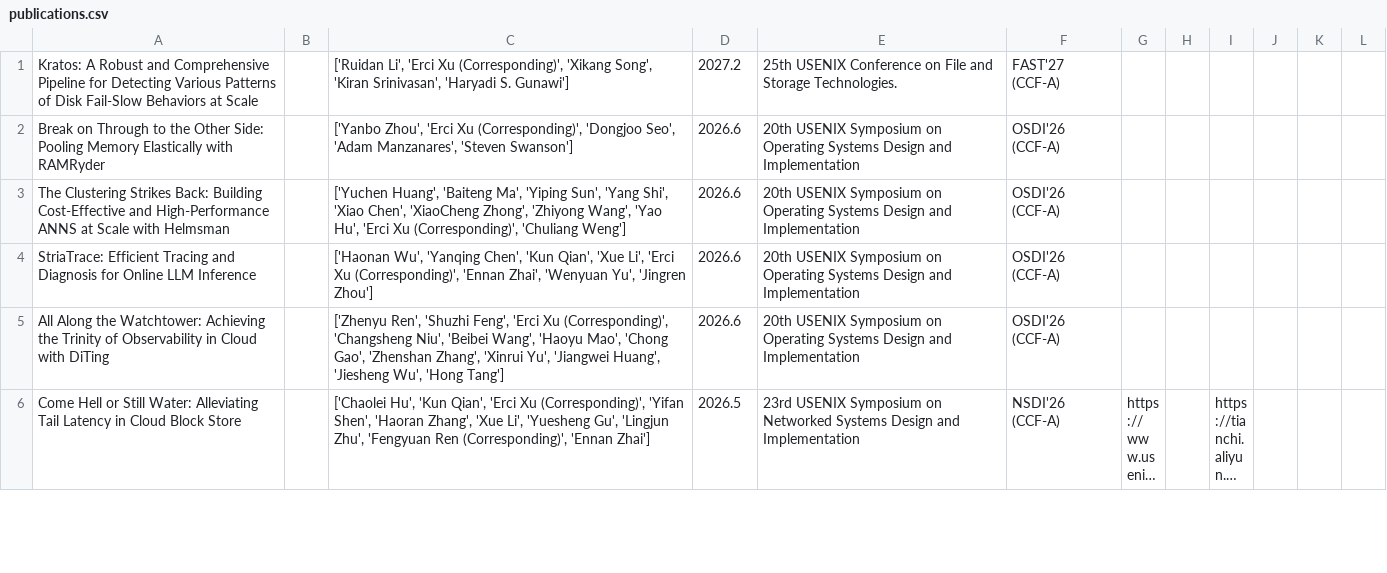
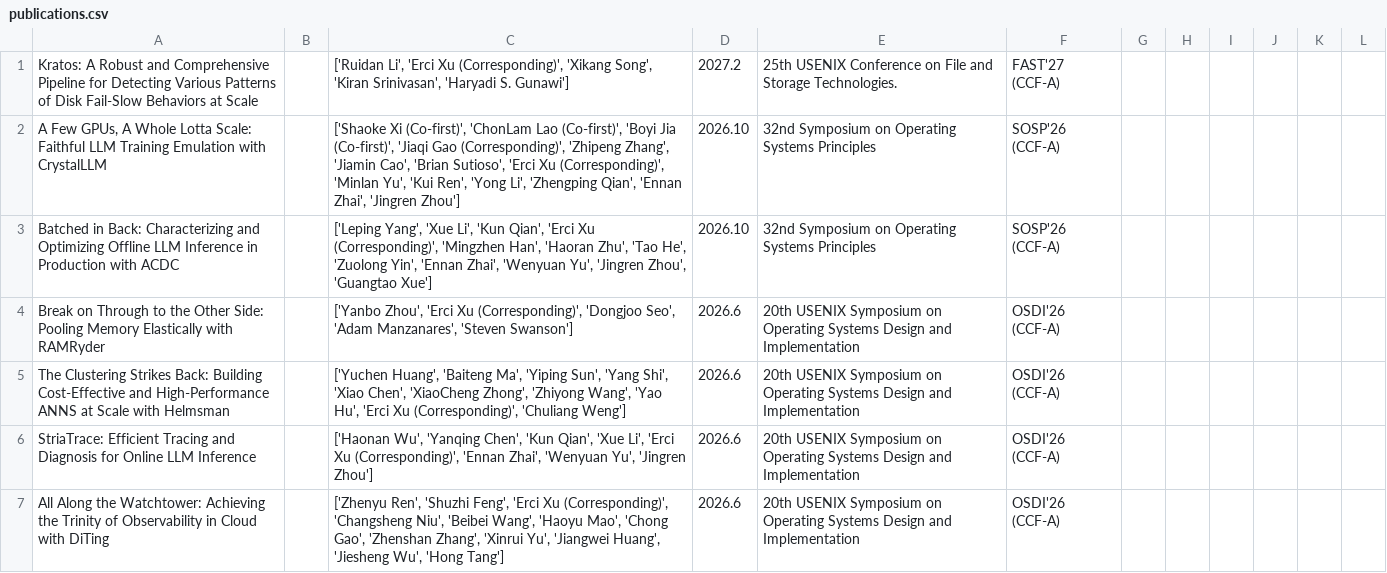
Before and after one commit to oasis-sjtu/oasis-sjtu.github.io, a CSV file: static/publications.csv, drawn as a sheet; only a part is shown; the shorter side is filled out with more unchanged rows; long unchanged cells end in ….

Commit message:
Add SOSP 2026 publications

```diff
--- a/static/publications.csv
+++ b/static/publications.csv
@@ -1,2 +1,4 @@
 "Kratos: A Robust and Comprehensive Pipeline for Detecting Various Patterns of Disk Fail-Slow Behaviors at Scale",,"['Ruidan Li', 'Erci Xu (Corresponding)', 'Xikang Song', 'Kiran Srinivasan', 'Haryadi S. Gunawi']",2027.2,25th USENIX Conference on File and Storage Technologies.,FAST'27 (CCF-A),,,,,
+"A Few GPUs, A Whole Lotta Scale: Faithful LLM Training Emulation with CrystalLLM",,"['Shaoke Xi (Co-first)', 'ChonLam Lao (Co-first)', 'Boyi Jia (Co-first)', 'Jiaqi Gao (Corresponding)', 'Zhipeng Zhang', 'Jiamin Cao', 'Brian Sutioso', 'Erci Xu (Corresponding)', 'Minlan Yu', 'Kui Ren', 'Yong Li', 'Zhengping Qian', 'Ennan Zhai', 'Jingren Zhou']",2026.10,32nd Symposium on Operating Systems Principles,SOSP'26 (CCF-A),,,,,
+"Batched in Back: Characterizing and Optimizing Offline LLM Inference in Production with ACDC",,"['Leping Yang', 'Xue Li', 'Kun Qian', 'Erci Xu (Corresponding)', 'Mingzhen Han', 'Haoran Zhu', 'Tao He', 'Zuolong Yin', 'Ennan Zhai', 'Wenyuan Yu', 'Jingren Zhou', 'Guangtao Xue']",2026.10,32nd Symposium on Operating Systems Principles,SOSP'26 (CCF-A),,,,,
 "Break on Through to the Other Side: Pooling Memory Elastically with RAMRyder",,"['Yanbo Zhou', 'Erci Xu (Corresponding)', 'Dongjoo Seo', 'Adam Manzanares', 'Steven Swanson']",2026.6,20th USENIX Symposium on Operating Systems Design and Implementation,OSDI'26 (CCF-A),,,,,
```
Also changed, not shown: 1 other file.
